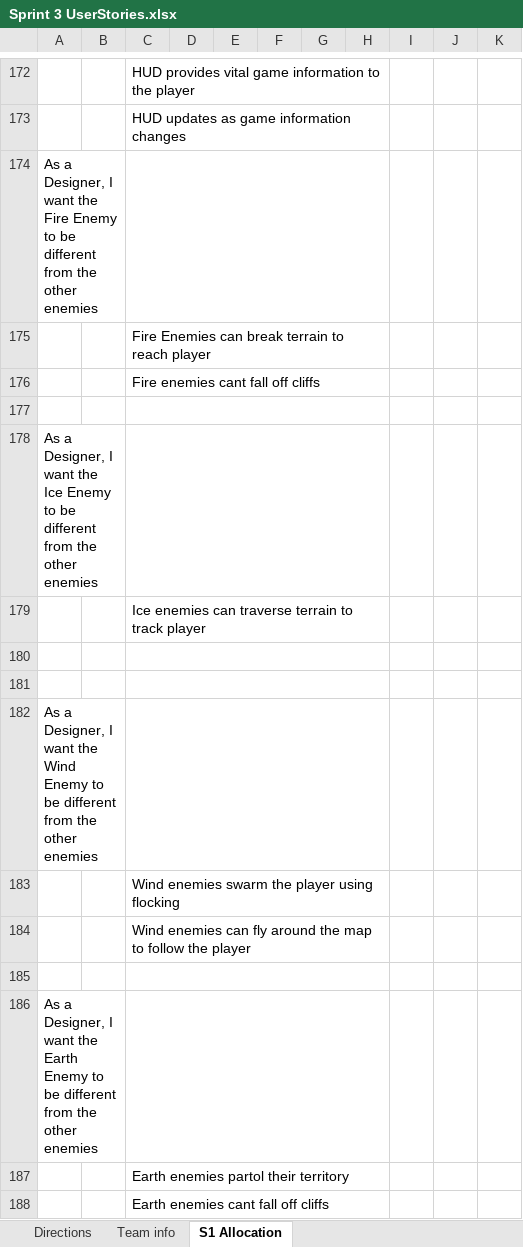
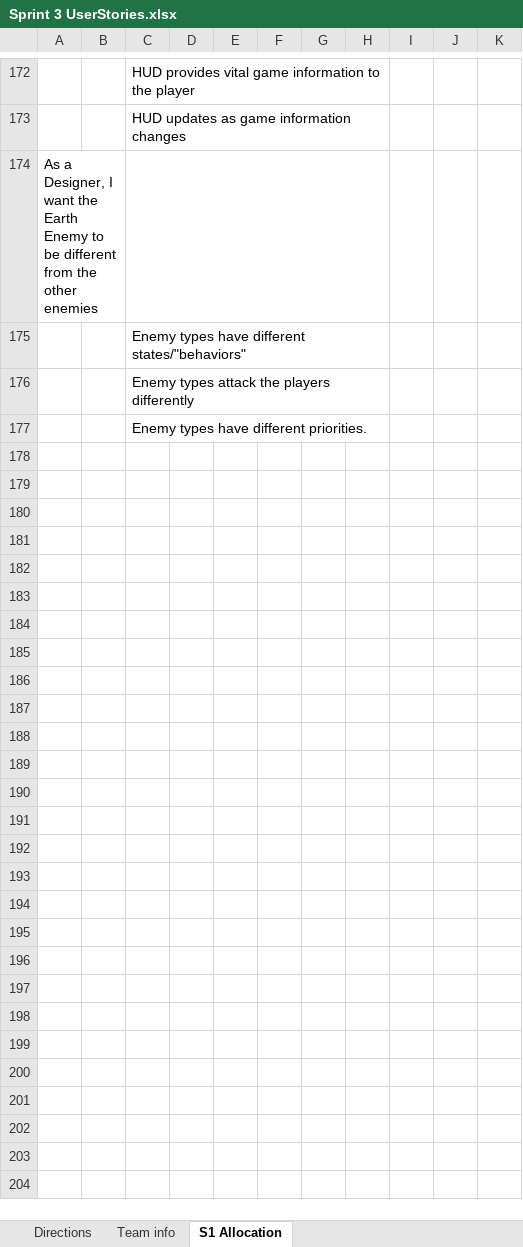
Before and after one commit to FreeZe5K/lapidem, an Excel workbook: Lapidem/documentation/Sprint 3 UserStories.xlsx, sheet S1 Allocation, drawn as a sheet; only a part is shown, gaps mark what is left out; values as stored, in another font and other column widths than the file's, no cell formats; removed rows and columns are numbered as before the commit, all else as after; the diff names each change by its address in the sheet, - before the commit and + after, or states it on an @@ line.

```diff
--- a/Lapidem/documentation/Sprint 3 UserStories.xlsx (sheet S1 Allocation)
+++ b/Lapidem/documentation/Sprint 3 UserStories.xlsx (sheet S1 Allocation)
-row 174: As a Designer, I want the Fire Enemy to be different from the other enemies
-row 175:  |  | Fire Enemies can break terrain to reach player
-row 176:  |  | Fire enemies cant fall off cliffs
-row 177: (empty)
-row 178: As a Designer, I want the Ice Enemy to be different from the other enemies
-row 179:  |  | Ice enemies can traverse terrain to track player
-row 180: (empty)
-row 181: (empty)
-row 182: As a Designer, I want the Wind Enemy to be different from the other enemies
-row 183:  |  | Wind enemies swarm the player using flocking
-row 184:  |  | Wind enemies can fly around the map to follow the player
-row 185: (empty)
-C175: Earth enemies partol their territory
+C175: Enemy types have different states/"behaviors"
-C176: Earth enemies cant fall off cliffs
+C176: Enemy types attack the players differently
+row 177:  |  | Enemy types have different priorities.
```
Also changed, not shown: cell formats, 41 other files.
